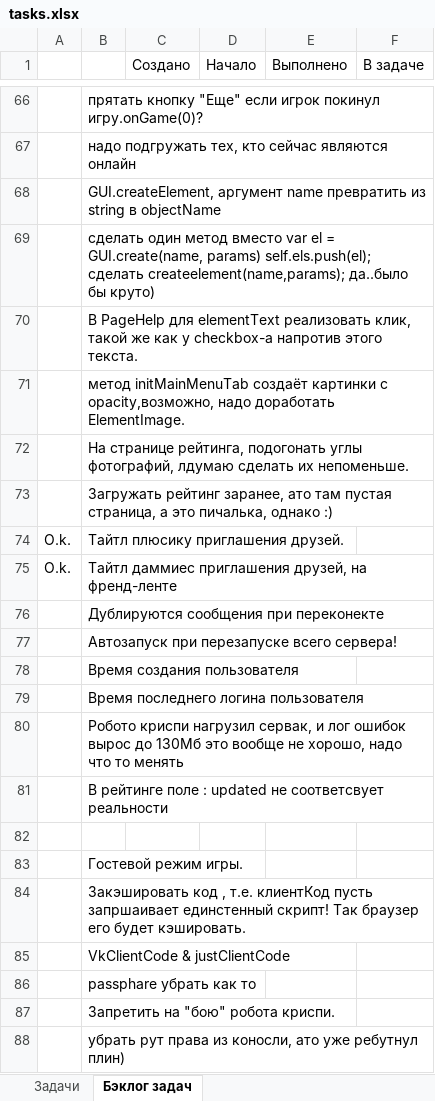
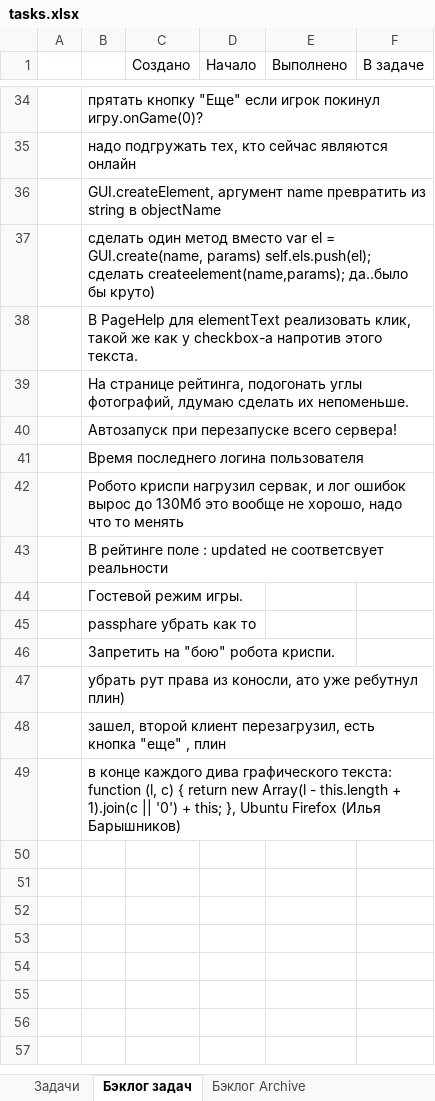
Before and after one commit to JustGamez/projectXO, an Excel workbook: docs/tasks.xlsx, sheet Бэклог задач, drawn as a sheet; only a part is shown, gaps mark what is left out; the shorter side is filled out with more unchanged rows; values as stored, in another font and other column widths than the file's, no borders; the diff covers the shown part only; the diff names each change by its address in the sheet, - before the commit and + after, or states it on an @@ line.

```diff
--- a/docs/tasks.xlsx (sheet Бэклог задач)
+++ b/docs/tasks.xlsx (sheet Бэклог задач)
+sheet tab: Бэклог Archive
-row 71:  | метод initMainMenuTab создаёт картинки с opacity,возможно, надо доработать ElementImage.
-row 73:  | Загружать рейтинг заранее, ато там пустая страница, а это пичалька, однако :)
-row 74: O.k. | Тайтл плюсику приглашения друзей.
-row 75: O.k. | Тайтл даммиес приглашения друзей, на френд-ленте
-row 76:  | Дублируются сообщения при переконекте
-row 78:  | Время создания пользователя
-row 82: (empty)
-row 84:  | Закэшировать код , т.е. клиентКод пусть запршаивает единстенный скрипт! Так браузер его будет кэшировать.
-row 85:  | VkClientCode & justClientCode
```
Also changed, not shown: 33 removed rows elsewhere in this sheet, sheet Задачи, 23 other files.
